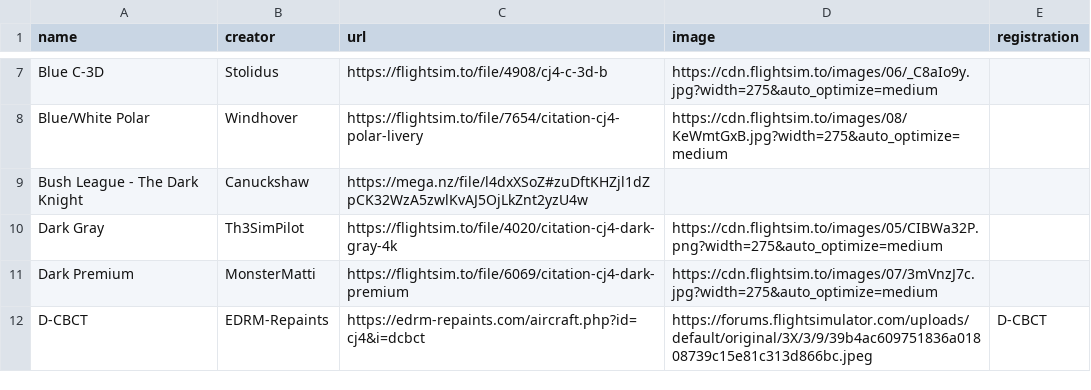
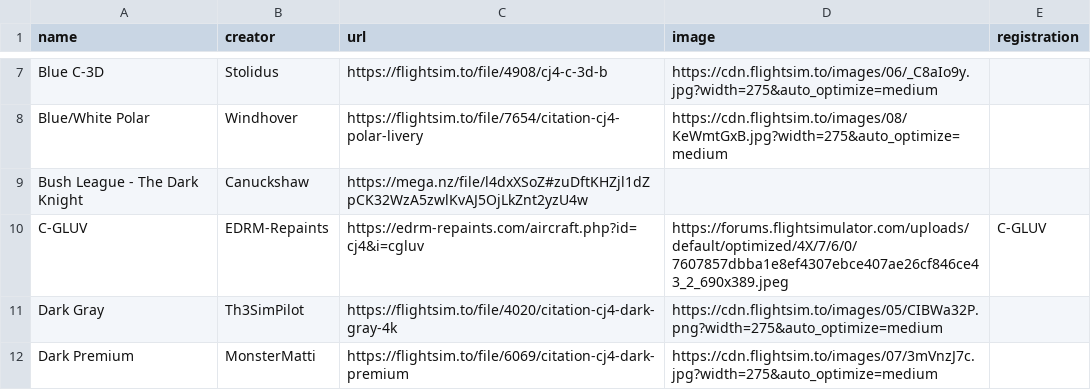
Before and after one commit to Working-Title-MSFS-Mods/working-title-msfs-mods.github.io, a CSV file: _data/exteriors.csv, drawn as a sheet; only a part is shown, gaps mark what is left out; the shorter side is filled out with more unchanged rows.

Commit message:
new paint

```diff
--- a/_data/exteriors.csv
+++ b/_data/exteriors.csv
@@ -9,2 +9,3 @@ Blue/White Polar,Windhover,https://flightsim.to/file/7654/citation-cj4-polar-liv
 Bush League - The Dark Knight,Canuckshaw,https://mega.nz/file/l4dxXSoZ#zuDftKHZjl1dZpCK32WzA5zwlKvAJ5OjLkZnt2yzU4w,,
+C-GLUV,EDRM-Repaints,https://edrm-repaints.com/aircraft.php?id=cj4&i=cgluv,https://forums.flightsimulator.com/uploads/default/optimized/4X/7/6/0/7607857dbba1e8ef4307ebce407ae26cf846ce43_2_690x389.jpeg,C-GLUV
 Dark Gray,Th3SimPilot,https://flightsim.to/file/4020/citation-cj4-dark-gray-4k,https://cdn.flightsim.to/images/05/CIBWa32P.png?width=275&auto_optimize=medium,
```
